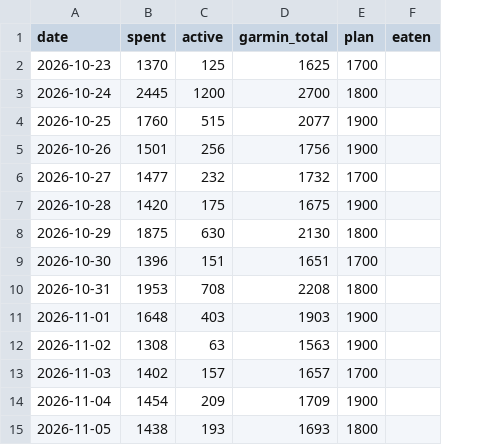
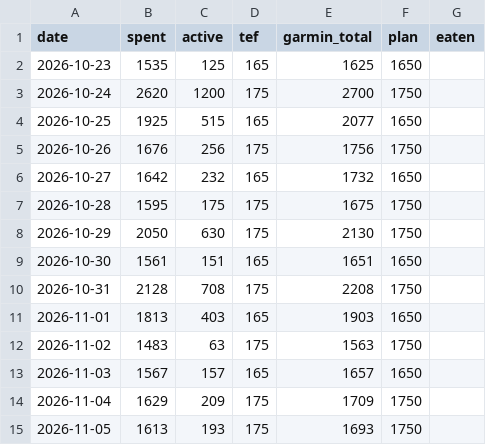
Before and after one commit to jbjoyful/garmin-health-data, a CSV file: data/energy_daily.csv, drawn as a sheet; addresses are those after the commit; the diff names each change by its address in the sheet, - before the commit and + after, or states it on an @@ line.

```diff
--- a/data/energy_daily.csv
+++ b/data/energy_daily.csv
+column D (tef), rows 2-15: 165 | 175 | 165 | 175 | 165 | 175 | 175 | 165 | 175 | 165 | 175 | 165 | 175 | 175
-B2 (spent): 1370
+B2 (spent): 1535
-F2 (plan): 1700
+F2 (plan): 1650
-B3 (spent): 2445
+B3 (spent): 2620
-F3 (plan): 1800
+F3 (plan): 1750
-B4 (spent): 1760
+B4 (spent): 1925
-F4 (plan): 1900
+F4 (plan): 1650
-B5 (spent): 1501
+B5 (spent): 1676
-F5 (plan): 1900
+F5 (plan): 1750
-B6 (spent): 1477
+B6 (spent): 1642
-F6 (plan): 1700
+F6 (plan): 1650
-B7 (spent): 1420
+B7 (spent): 1595
-F7 (plan): 1900
+F7 (plan): 1750
-B8 (spent): 1875
+B8 (spent): 2050
-F8 (plan): 1800
+F8 (plan): 1750
-B9 (spent): 1396
+B9 (spent): 1561
-F9 (plan): 1700
+F9 (plan): 1650
-B10 (spent): 1953
+B10 (spent): 2128
-F10 (plan): 1800
+F10 (plan): 1750
-B11 (spent): 1648
+B11 (spent): 1813
-F11 (plan): 1900
+F11 (plan): 1650
-B12 (spent): 1308
+B12 (spent): 1483
-F12 (plan): 1900
+F12 (plan): 1750
-B13 (spent): 1402
+B13 (spent): 1567
-F13 (plan): 1700
+F13 (plan): 1650
-B14 (spent): 1454
+B14 (spent): 1629
-F14 (plan): 1900
+F14 (plan): 1750
-B15 (spent): 1438
+B15 (spent): 1613
-F15 (plan): 1800
+F15 (plan): 1750
```
Also changed, not shown: 1 other file.
